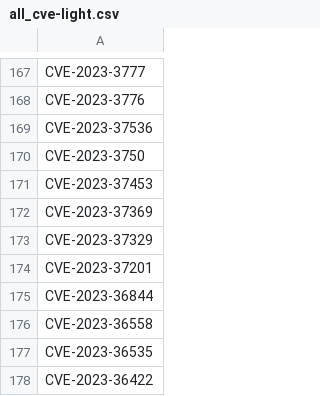
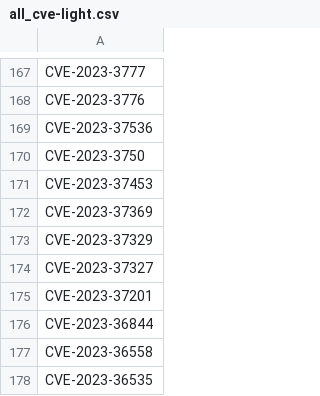
Before and after one commit to ZeMatt90/QID-NessusID-OtherID, a CSV file: data/all_cve-light.csv, drawn as a sheet; only a part is shown, gaps mark what is left out; the shorter side is filled out with more unchanged rows.

```diff
--- a/data/all_cve-light.csv
+++ b/data/all_cve-light.csv
@@ -173,2 +173,3 @@ CVE-2023-37369
 CVE-2023-37329
+CVE-2023-37327
 CVE-2023-37201
```
Also changed, not shown: plugin/nessus/cleaned_numbers.csv, 1 other file.
